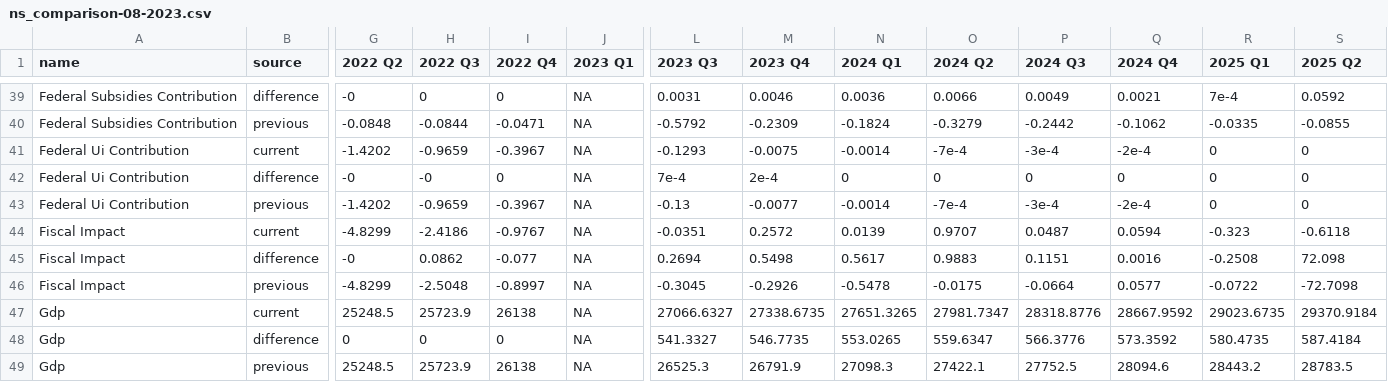
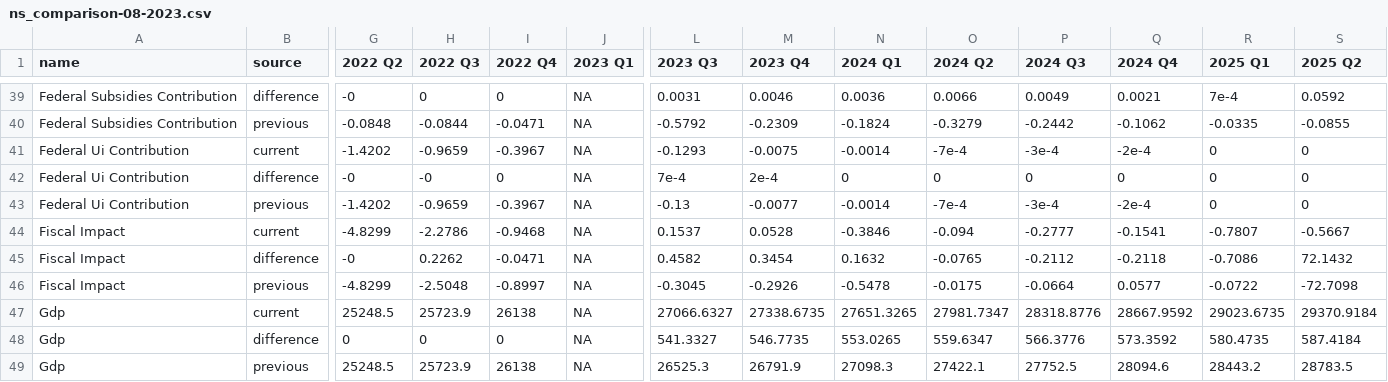
Before and after one commit to Hutchins-RAs/FIM, a CSV file: results/08-2023/ns_comparison-08-2023.csv, drawn as a sheet; only a part is shown, gaps mark what is left out; the diff names each change by its address in the sheet, - before the commit and + after, or states it on an @@ line.

Commit message:
Supply side 2nd revisions plus preparation of forecast sheet

```diff
--- a/results/08-2023/ns_comparison-08-2023.csv
+++ b/results/08-2023/ns_comparison-08-2023.csv
-H44 (2022 Q3): -2.4186
+H44 (2022 Q3): -2.2786
-I44 (2022 Q4): -0.9767
+I44 (2022 Q4): -0.9468
-L44 (2023 Q3): -0.0351
+L44 (2023 Q3): 0.1537
-M44 (2023 Q4): 0.2572
+M44 (2023 Q4): 0.0528
-N44 (2024 Q1): 0.0139
+N44 (2024 Q1): -0.3846
-O44 (2024 Q2): 0.9707
+O44 (2024 Q2): -0.094
-P44 (2024 Q3): 0.0487
+P44 (2024 Q3): -0.2777
-Q44 (2024 Q4): 0.0594
+Q44 (2024 Q4): -0.1541
-R44 (2025 Q1): -0.323
+R44 (2025 Q1): -0.7807
-S44 (2025 Q2): -0.6118
+S44 (2025 Q2): -0.5667
-H45 (2022 Q3): 0.0862
+H45 (2022 Q3): 0.2262
-I45 (2022 Q4): -0.077
+I45 (2022 Q4): -0.0471
-L45 (2023 Q3): 0.2694
+L45 (2023 Q3): 0.4582
-M45 (2023 Q4): 0.5498
+M45 (2023 Q4): 0.3454
-N45 (2024 Q1): 0.5617
+N45 (2024 Q1): 0.1632
-O45 (2024 Q2): 0.9883
+O45 (2024 Q2): -0.0765
-P45 (2024 Q3): 0.1151
+P45 (2024 Q3): -0.2112
-Q45 (2024 Q4): 0.0016
+Q45 (2024 Q4): -0.2118
-R45 (2025 Q1): -0.2508
+R45 (2025 Q1): -0.7086
-S45 (2025 Q2): 72.098
+S45 (2025 Q2): 72.1432
```
Also changed, not shown: results/08-2023/interactive-08-2023.csv, 13 other files.
